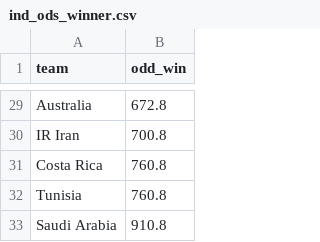
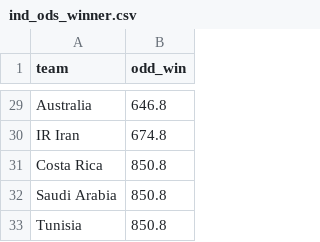
Before and after one commit to araupontones/CariQuiniela, a CSV file: data/3.clean/ind_ods_winner.csv, drawn as a sheet; only a part is shown, gaps mark what is left out; removed rows and columns are numbered as before the commit, all else as after; the diff covers the shown part only; the diff names each change by its address in the sheet, - before the commit and + after, or states it on an @@ line.

```diff
--- a/data/3.clean/ind_ods_winner.csv
+++ b/data/3.clean/ind_ods_winner.csv
-B29 (odd_win): 672.8
+B29 (odd_win): 646.8
-B30 (odd_win): 700.8
+B30 (odd_win): 674.8
-B31 (odd_win): 760.8
+B31 (odd_win): 850.8
-row 32: Tunisia | 760.8
-B32 (odd_win): 910.8
+B32 (odd_win): 850.8
+row 33: Tunisia | 850.8
```
Also changed, not shown: 6 added rows, 6 removed rows and 20 edited cells elsewhere in this file.
